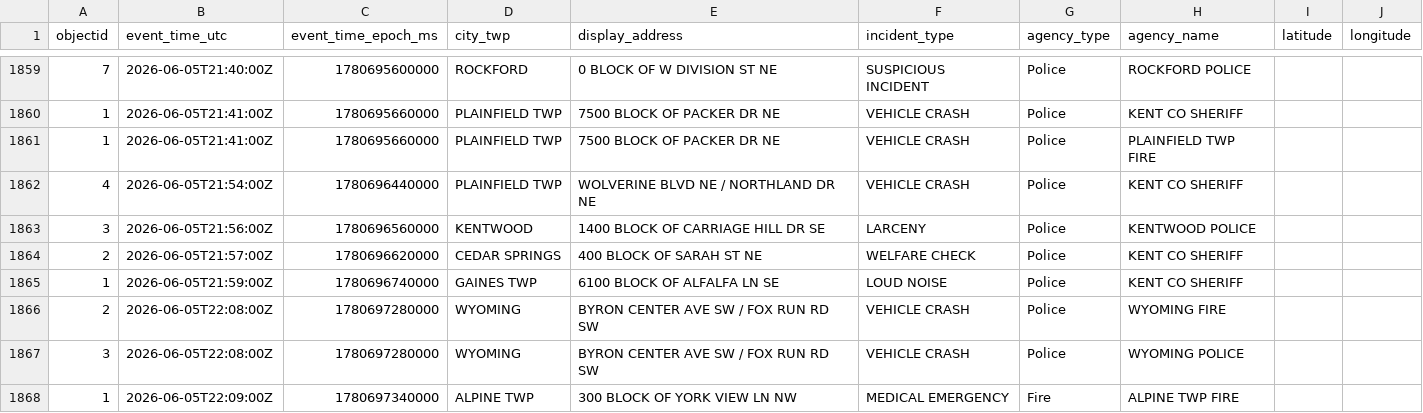
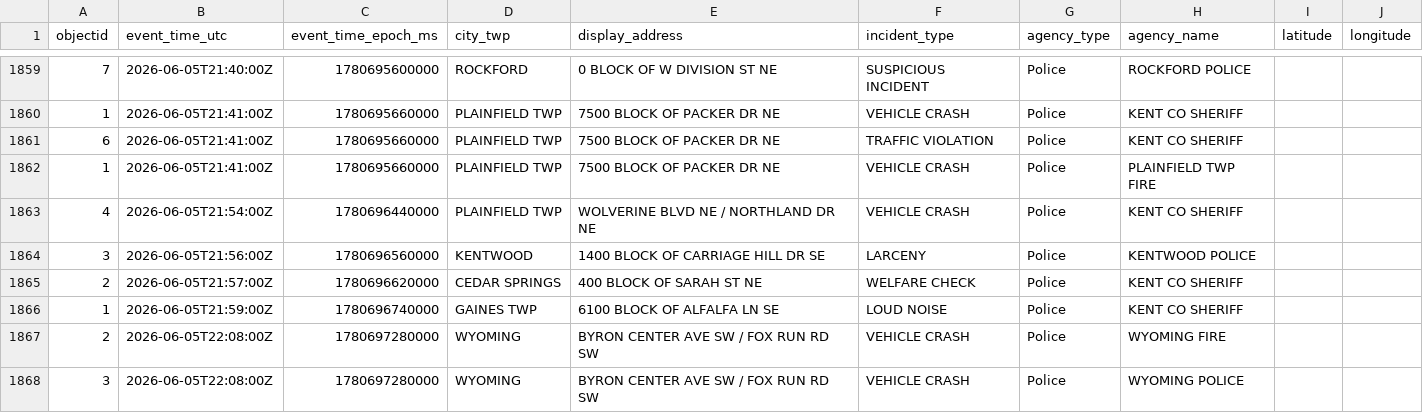
Before and after one commit to Cantica-Systems/west-michigan-dispatch, a CSV file: data/kent/2026-06.csv, drawn as a sheet; only a part is shown, gaps mark what is left out; the shorter side is filled out with more unchanged rows.

```diff
--- a/data/kent/2026-06.csv
+++ b/data/kent/2026-06.csv
@@ -1860,2 +1860,3 @@ objectid,event_time_utc,event_time_epoch_ms,city_twp,display_address,incident_ty
 1,2026-06-05T21:41:00Z,1780695660000,PLAINFIELD TWP,7500 BLOCK OF PACKER DR NE,VEHICLE CRASH,Police,KENT CO SHERIFF,,
+6,2026-06-05T21:41:00Z,1780695660000,PLAINFIELD TWP,7500 BLOCK OF PACKER DR NE,TRAFFIC VIOLATION,Police,KENT CO SHERIFF,,
 1,2026-06-05T21:41:00Z,1780695660000,PLAINFIELD TWP,7500 BLOCK OF PACKER DR NE,VEHICLE CRASH,Police,PLAINFIELD TWP FIRE,,
```
Also changed, not shown: data/grcity/2026-06.csv, 3 other files.
